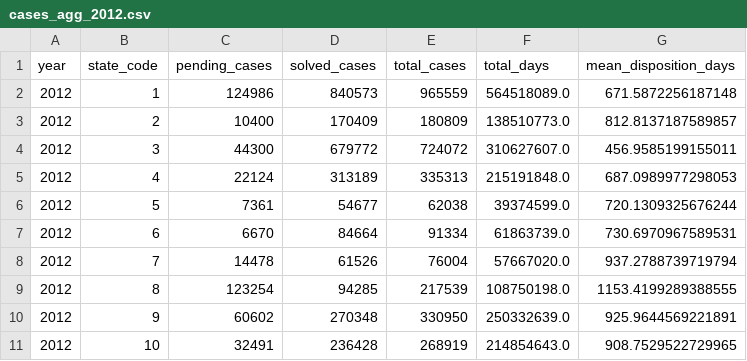
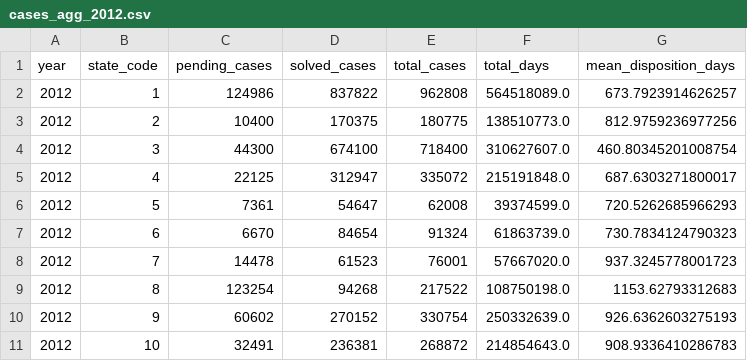
Before and after one commit to fine-man/precog-task, a CSV file: data/rank-states/cases_agg/cases_agg_2012.csv, drawn as a sheet; only a part is shown; the diff covers the shown part only.

```diff
--- a/data/rank-states/cases_agg/cases_agg_2012.csv
+++ b/data/rank-states/cases_agg/cases_agg_2012.csv
@@ -1,11 +1,11 @@
 year,state_code,pending_cases,solved_cases,total_cases,total_days,mean_disposition_days
-2012,1,124986,840573,965559,564518089.0,671.5872256187148
-2012,2,10400,170409,180809,138510773.0,812.8137187589857
-2012,3,44300,679772,724072,310627607.0,456.9585199155011
-2012,4,22124,313189,335313,215191848.0,687.0989977298053
-2012,5,7361,54677,62038,39374599.0,720.1309325676244
-2012,6,6670,84664,91334,61863739.0,730.6970967589531
-2012,7,14478,61526,76004,57667020.0,937.2788739719794
-2012,8,123254,94285,217539,108750198.0,1153.4199289388555
-2012,9,60602,270348,330950,250332639.0,925.9644569221891
-2012,10,32491,236428,268919,214854643.0,908.7529522729965
+2012,1,124986,837822,962808,564518089.0,673.7923914626257
+2012,2,10400,170375,180775,138510773.0,812.9759236977256
+2012,3,44300,674100,718400,310627607.0,460.80345201008754
+2012,4,22125,312947,335072,215191848.0,687.6303271800017
+2012,5,7361,54647,62008,39374599.0,720.5262685966293
+2012,6,6670,84654,91324,61863739.0,730.7834124790323
+2012,7,14478,61523,76001,57667020.0,937.3245778001723
+2012,8,123254,94268,217522,108750198.0,1153.62793312683
+2012,9,60602,270152,330754,250332639.0,926.6362603275193
+2012,10,32491,236381,268872,214854643.0,908.9336410286783
```
Also changed, not shown: 43 edited cells elsewhere in this file, data/rank-states/cases_agg/cases_agg_2011.csv, data/rank-states/cases_agg/cases_agg_2013.csv, 16 other files.
